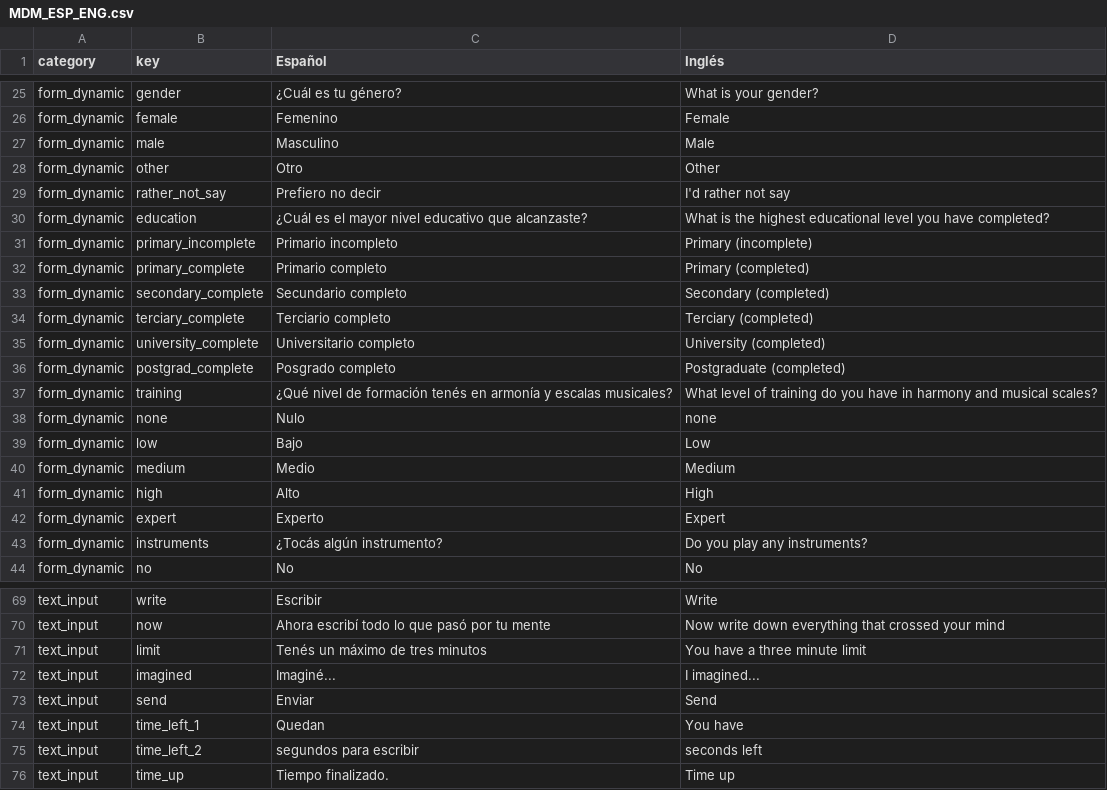
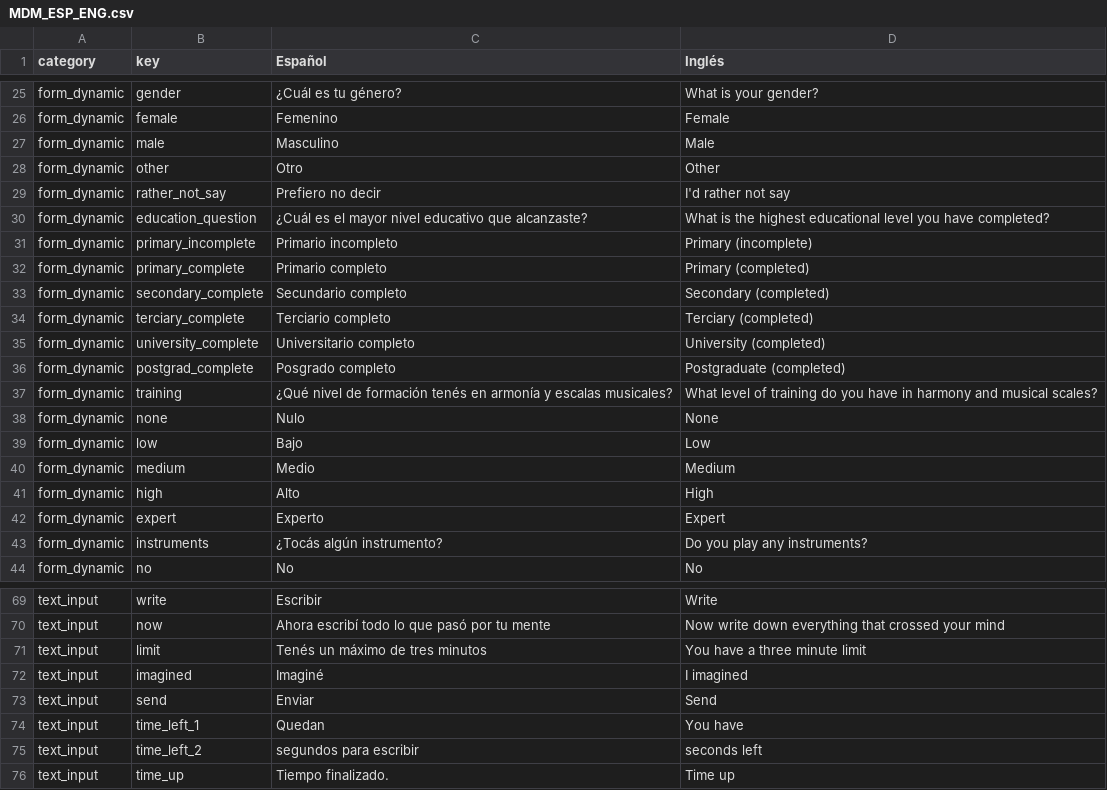
Before and after one commit to joacoponfe/Modos_App, a CSV file: public/assets/locales/MDM_ESP_ENG.csv, drawn as a sheet; only a part is shown, gaps mark what is left out.

Commit message:
Imaginé/I imagined en text_input 1 y 2

```diff
--- a/public/assets/locales/MDM_ESP_ENG.csv
+++ b/public/assets/locales/MDM_ESP_ENG.csv
@@ -29,3 +29,3 @@ form_dynamic,other,Otro,Other,
 form_dynamic,rather_not_say,Prefiero no decir,I'd rather not say,
-form_dynamic,education,¿Cuál es el mayor nivel educativo que alcanzaste?,What is the highest educational level you have completed?,
+form_dynamic,education_question,¿Cuál es el mayor nivel educativo que alcanzaste?,What is the highest educational level you have completed?,
 form_dynamic,primary_incomplete,Primario incompleto,Primary (incomplete),
@@ -37,3 +37,3 @@ form_dynamic,postgrad_complete,Posgrado completo,Postgraduate (completed),
 form_dynamic,training,¿Qué nivel de formación tenés en armonía y escalas musicales?,What level of training do you have in harmony and musical scales?,
-form_dynamic,none,Nulo,none,
+form_dynamic,none,Nulo,None,
 form_dynamic,low,Bajo,Low,
@@ -74,3 +74,3 @@ text_input,now,Ahora escribí todo lo que pasó por tu mente,Now write down ever
 text_input,limit,Tenés un máximo de tres minutos,You have a three minute limit,
-text_input,imagined,Imaginé...,I imagined...,
+text_input,imagined,Imaginé ,I imagined ,
 text_input,send,Enviar,Send,
```
Also changed, not shown: 8 other files.
